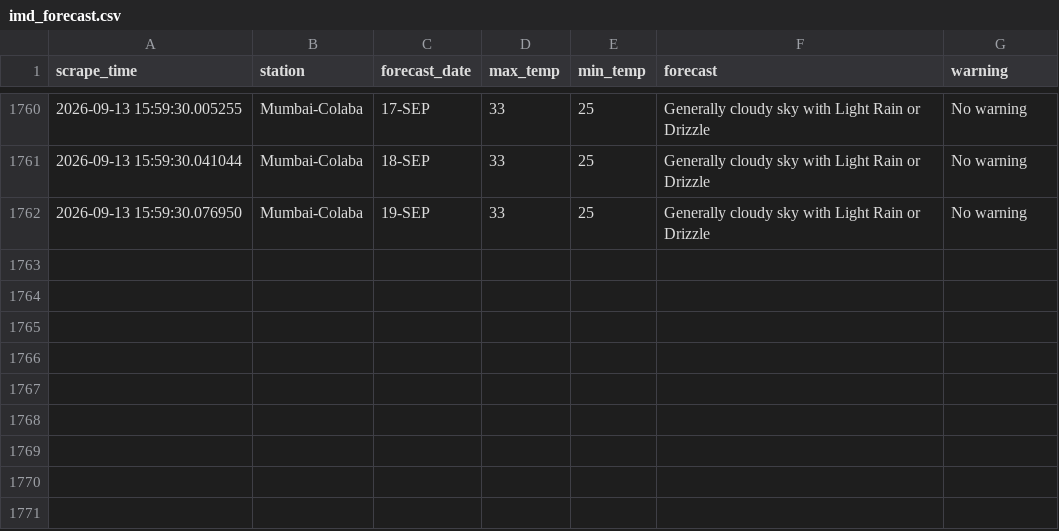
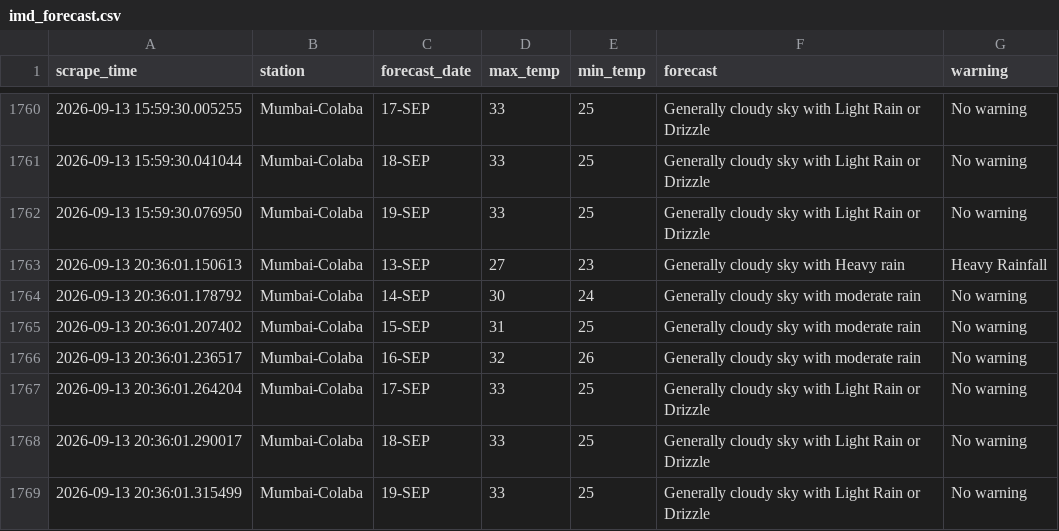
Before and after one commit to Suhanikhanna26/Imd-forecast-scraper, a CSV file: data/imd_forecast.csv, drawn as a sheet; only a part is shown, gaps mark what is left out.

```diff
--- a/data/imd_forecast.csv
+++ b/data/imd_forecast.csv
@@ -1762 +1762,8 @@ scrape_time,station,forecast_date,max_temp,min_temp,forecast,warning
 2026-09-13 15:59:30.076950,Mumbai-Colaba,19-SEP,33,25,Generally cloudy sky with Light Rain or Drizzle,No warning
+2026-09-13 20:36:01.150613,Mumbai-Colaba,13-SEP,27,23,Generally cloudy sky with Heavy rain,Heavy Rainfall
+2026-09-13 20:36:01.178792,Mumbai-Colaba,14-SEP,30,24,Generally cloudy sky with moderate rain,No warning
+2026-09-13 20:36:01.207402,Mumbai-Colaba,15-SEP,31,25,Generally cloudy sky with moderate rain,No warning
+2026-09-13 20:36:01.236517,Mumbai-Colaba,16-SEP,32,26,Generally cloudy sky with moderate rain,No warning
+2026-09-13 20:36:01.264204,Mumbai-Colaba,17-SEP,33,25,Generally cloudy sky with Light Rain or Drizzle,No warning
+2026-09-13 20:36:01.290017,Mumbai-Colaba,18-SEP,33,25,Generally cloudy sky with Light Rain or Drizzle,No warning
+2026-09-13 20:36:01.315499,Mumbai-Colaba,19-SEP,33,25,Generally cloudy sky with Light Rain or Drizzle,No warning
```
